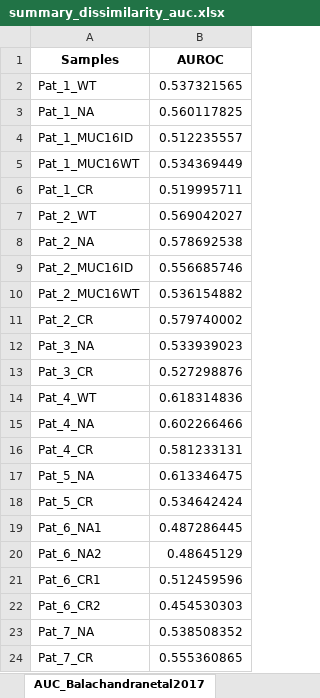
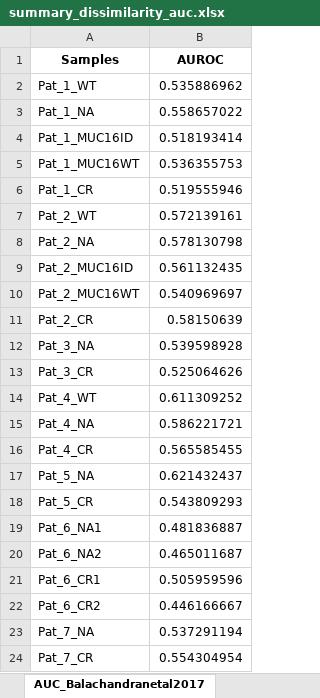
Before and after one commit to bravib/rbm_tcell, an Excel workbook: Data/summary_dissimilarity_auc.xlsx, sheet AUC_Balachandranetal2017, drawn as a sheet; values as stored, in another font and other column widths than the file's, no borders; the diff names each change by its address in the sheet, - before the commit and + after, or states it on an @@ line.

```diff
--- a/Data/summary_dissimilarity_auc.xlsx (sheet AUC_Balachandranetal2017)
+++ b/Data/summary_dissimilarity_auc.xlsx (sheet AUC_Balachandranetal2017)
-B2 (AUROC): 0.537321565
+B2 (AUROC): 0.535886962
-B3 (AUROC): 0.560117825
+B3 (AUROC): 0.558657022
-B4 (AUROC): 0.512235557
+B4 (AUROC): 0.518193414
-B5 (AUROC): 0.534369449
+B5 (AUROC): 0.536355753
-B6 (AUROC): 0.519995711
+B6 (AUROC): 0.519555946
-B7 (AUROC): 0.569042027
+B7 (AUROC): 0.572139161
-B8 (AUROC): 0.578692538
+B8 (AUROC): 0.578130798
-B9 (AUROC): 0.556685746
+B9 (AUROC): 0.561132435
-B10 (AUROC): 0.536154882
+B10 (AUROC): 0.540969697
-B11 (AUROC): 0.579740002
+B11 (AUROC): 0.58150639
-B12 (AUROC): 0.533939023
+B12 (AUROC): 0.539598928
-B13 (AUROC): 0.527298876
+B13 (AUROC): 0.525064626
-B14 (AUROC): 0.618314836
+B14 (AUROC): 0.611309252
-B15 (AUROC): 0.602266466
+B15 (AUROC): 0.586221721
-B16 (AUROC): 0.581233131
+B16 (AUROC): 0.565585455
-B17 (AUROC): 0.613346475
+B17 (AUROC): 0.621432437
-B18 (AUROC): 0.534642424
+B18 (AUROC): 0.543809293
-B19 (AUROC): 0.487286445
+B19 (AUROC): 0.481836887
-B20 (AUROC): 0.48645129
+B20 (AUROC): 0.465011687
-B21 (AUROC): 0.512459596
+B21 (AUROC): 0.505959596
-B22 (AUROC): 0.454530303
+B22 (AUROC): 0.446166667
-B23 (AUROC): 0.538508352
+B23 (AUROC): 0.537291194
-B24 (AUROC): 0.555360865
+B24 (AUROC): 0.554304954
```
Also changed, not shown: sheet RBM_likelihood_Dashetal2017, sheet AUC_Glanvilleetal2017, sheet AUC_Dashetal2017, 8 other files.
